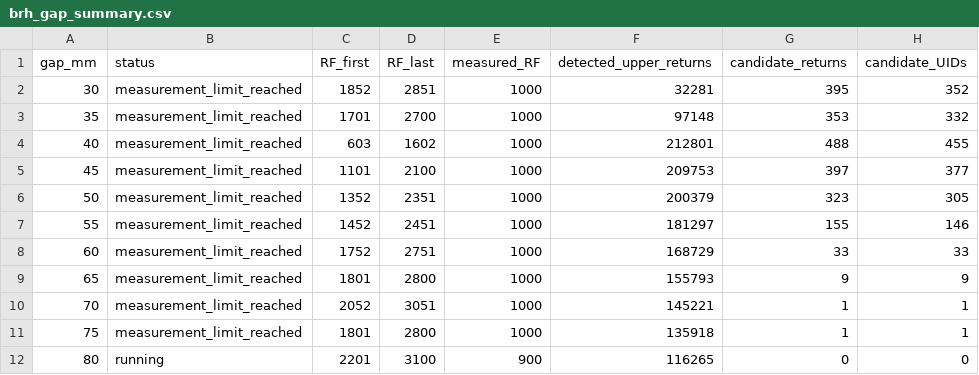
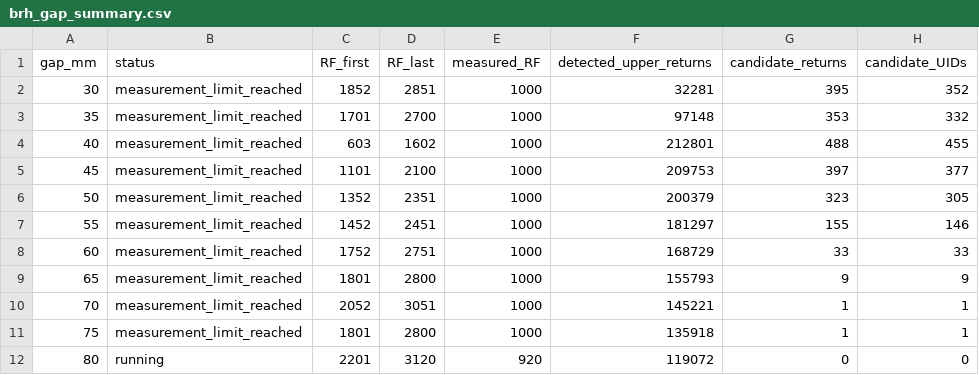
Before and after one commit to YGLSNU/eduPIC_PAL_RF-sheath, a CSV file: results/261124_BRH_gap20-80_step5/brh_gap_summary.csv, drawn as a sheet; only a part is shown; the diff names each change by its address in the sheet, - before the commit and + after, or states it on an @@ line.

```diff
--- a/results/261124_BRH_gap20-80_step5/brh_gap_summary.csv
+++ b/results/261124_BRH_gap20-80_step5/brh_gap_summary.csv
-D12 (RF_last): 3100
+D12 (RF_last): 3120
-E12 (measured_RF): 900
+E12 (measured_RF): 920
-F12 (detected_upper_returns): 116265
+F12 (detected_upper_returns): 119072
```
Also changed, not shown: results/261124_BRH_gap20-80_step5/80mm/data/position_eepf.csv, results/261124_BRH_gap20-80_step5/80mm/history.csv, 48 other files.
